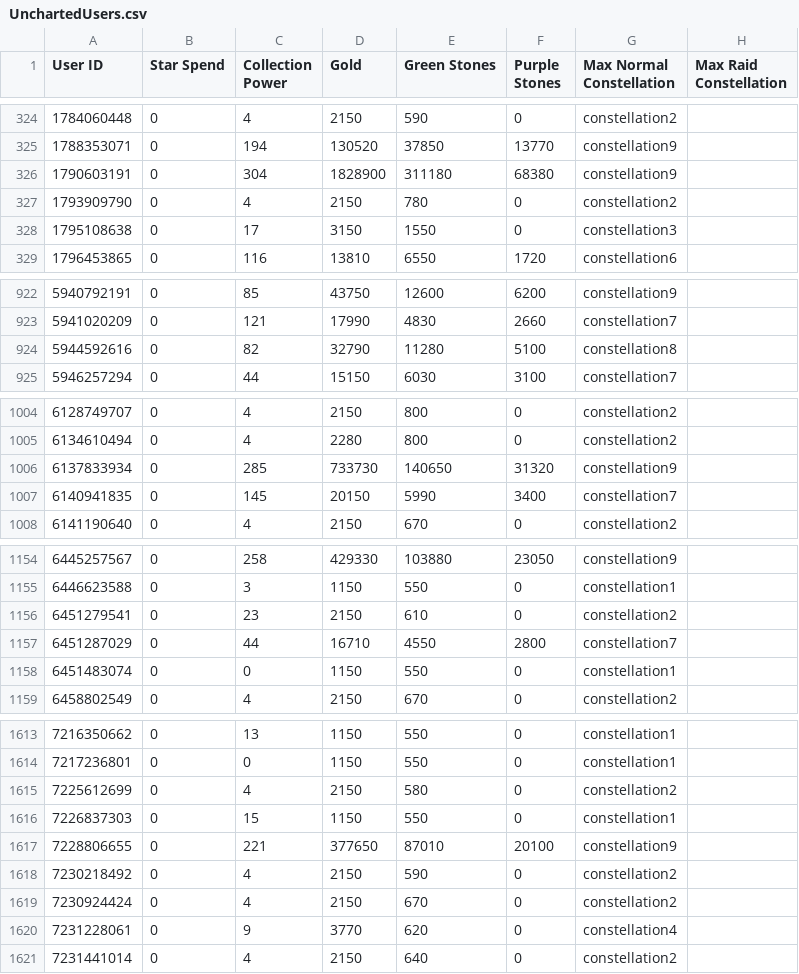
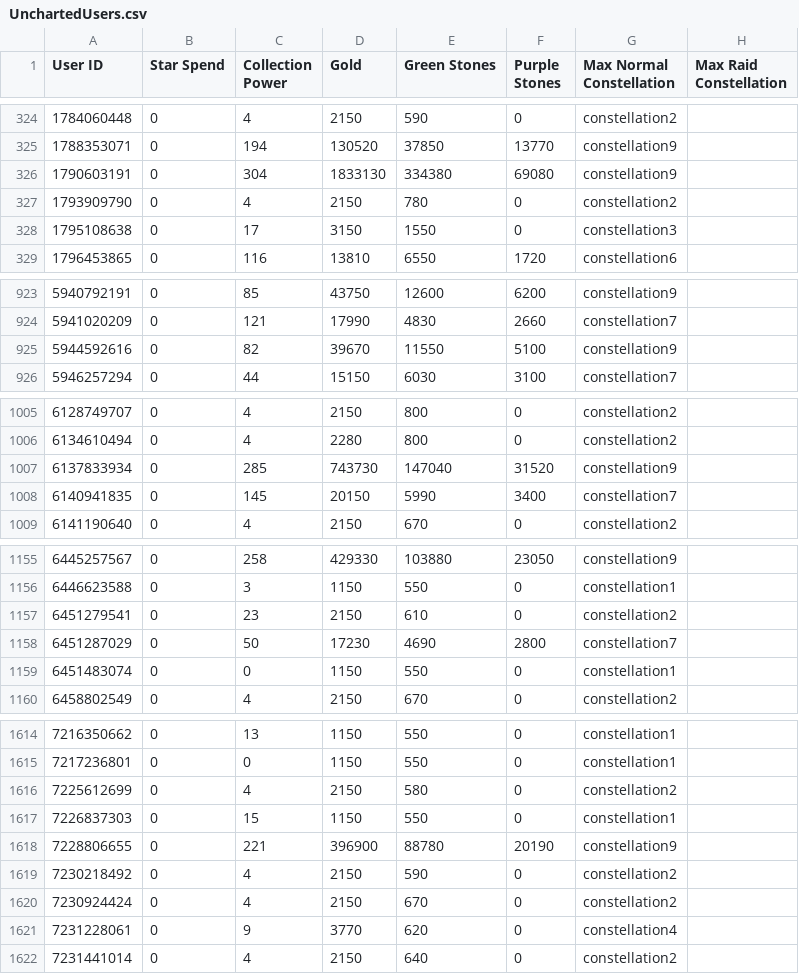
Before and after one commit to a-bormotov/tg_pixel, a CSV file: Uncharted/UnchartedUsers.csv, drawn as a sheet; only a part is shown, gaps mark what is left out; the diff covers the shown part only.

```diff
--- a/Uncharted/UnchartedUsers.csv
+++ b/Uncharted/UnchartedUsers.csv
@@ -325,3 +325,3 @@ User ID,Star Spend,Collection Power,Gold,Green Stones,Purple Stones,Max Normal C
 1788353071,0,194,130520,37850,13770,constellation9,
-1790603191,0,304,1828900,311180,68380,constellation9,
+1790603191,0,304,1833130,334380,69080,constellation9,
 1793909790,0,4,2150,780,0,constellation2,
@@ -923,3 +924,3 @@ User ID,Star Spend,Collection Power,Gold,Green Stones,Purple Stones,Max Normal C
 5941020209,0,121,17990,4830,2660,constellation7,
-5944592616,0,82,32790,11280,5100,constellation8,
+5944592616,0,82,39670,11550,5100,constellation9,
 5946257294,0,44,15150,6030,3100,constellation7,
@@ -1005,3 +1006,3 @@ User ID,Star Spend,Collection Power,Gold,Green Stones,Purple Stones,Max Normal C
 6134610494,0,4,2280,800,0,constellation2,
-6137833934,0,285,733730,140650,31320,constellation9,
+6137833934,0,285,743730,147040,31520,constellation9,
 6140941835,0,145,20150,5990,3400,constellation7,
@@ -1156,3 +1157,3 @@ User ID,Star Spend,Collection Power,Gold,Green Stones,Purple Stones,Max Normal C
 6451279541,0,23,2150,610,0,constellation2,
-6451287029,0,44,16710,4550,2800,constellation7,
+6451287029,0,50,17230,4690,2800,constellation7,
 6451483074,0,0,1150,550,0,constellation1,
@@ -1616,3 +1617,3 @@ User ID,Star Spend,Collection Power,Gold,Green Stones,Purple Stones,Max Normal C
 7226837303,0,15,1150,550,0,constellation1,
-7228806655,0,221,377650,87010,20100,constellation9,
+7228806655,0,221,396900,88780,20190,constellation9,
 7230218492,0,4,2150,590,0,constellation2,
```
Also changed, not shown: 2 added rows and 25 edited cells elsewhere in this file.
